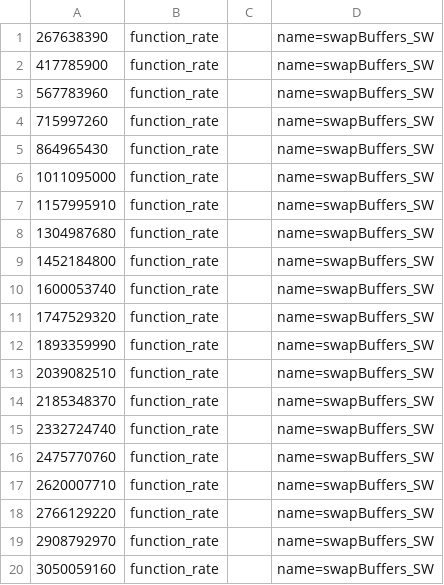
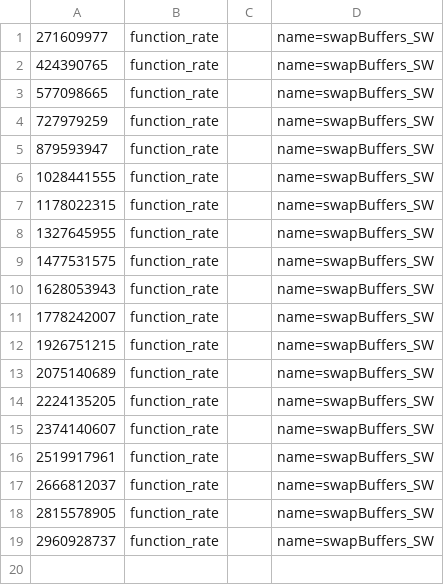
Before and after one commit to jonmcdonald/VistaModels, a CSV file: ARM/a9/tracing/data/function_rate_sw.csv, drawn as a sheet.

```diff
--- a/ARM/a9/tracing/data/function_rate_sw.csv
+++ b/ARM/a9/tracing/data/function_rate_sw.csv
@@ -1,20 +1,19 @@
-267638390;function_rate;;name=swapBuffers_SW
-417785900;function_rate;;name=swapBuffers_SW
-567783960;function_rate;;name=swapBuffers_SW
-715997260;function_rate;;name=swapBuffers_SW
-864965430;function_rate;;name=swapBuffers_SW
-1011095000;function_rate;;name=swapBuffers_SW
-1157995910;function_rate;;name=swapBuffers_SW
-1304987680;function_rate;;name=swapBuffers_SW
-1452184800;function_rate;;name=swapBuffers_SW
-1600053740;function_rate;;name=swapBuffers_SW
-1747529320;function_rate;;name=swapBuffers_SW
-1893359990;function_rate;;name=swapBuffers_SW
-2039082510;function_rate;;name=swapBuffers_SW
-2185348370;function_rate;;name=swapBuffers_SW
-2332724740;function_rate;;name=swapBuffers_SW
-2475770760;function_rate;;name=swapBuffers_SW
-2620007710;function_rate;;name=swapBuffers_SW
-2766129220;function_rate;;name=swapBuffers_SW
-2908792970;function_rate;;name=swapBuffers_SW
-3050059160;function_rate;;name=swapBuffers_SW
+271609977;function_rate;;name=swapBuffers_SW
+424390765;function_rate;;name=swapBuffers_SW
+577098665;function_rate;;name=swapBuffers_SW
+727979259;function_rate;;name=swapBuffers_SW
+879593947;function_rate;;name=swapBuffers_SW
+1028441555;function_rate;;name=swapBuffers_SW
+1178022315;function_rate;;name=swapBuffers_SW
+1327645955;function_rate;;name=swapBuffers_SW
+1477531575;function_rate;;name=swapBuffers_SW
+1628053943;function_rate;;name=swapBuffers_SW
+1778242007;function_rate;;name=swapBuffers_SW
+1926751215;function_rate;;name=swapBuffers_SW
+2075140689;function_rate;;name=swapBuffers_SW
+2224135205;function_rate;;name=swapBuffers_SW
+2374140607;function_rate;;name=swapBuffers_SW
+2519917961;function_rate;;name=swapBuffers_SW
+2666812037;function_rate;;name=swapBuffers_SW
+2815578905;function_rate;;name=swapBuffers_SW
+2960928737;function_rate;;name=swapBuffers_SW
```
Also changed, not shown: ARM/a9/tracing/data/function_rate_gpu.csv, 19 other files.
